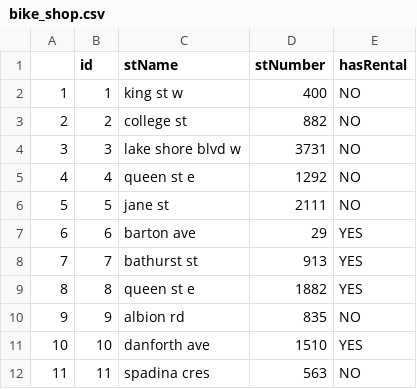
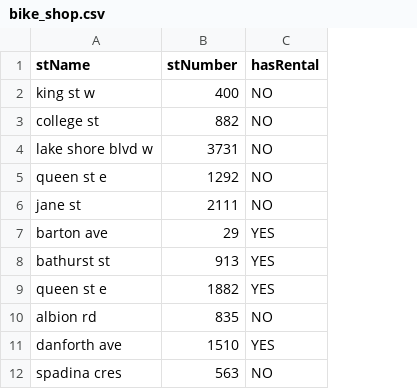
Before and after one commit to SagnikAdusumilli/CSC343-Project, a CSV file: data-clean/bike_shop.csv, drawn as a sheet; only a part is shown; the diff names each change by its address in the sheet, - before the commit and + after, or states it on an @@ line.

Commit message:
cleaned + schema 1

```diff
--- a/data-clean/bike_shop.csv
+++ b/data-clean/bike_shop.csv
-column A, rows 2-12: 1 | 2 | 3 | 4 | 5 | 6 | 7 | 8 | 9 | 10 | 11
-column B (id), rows 2-12: 1 | 2 | 3 | 4 | 5 | 6 | 7 | 8 | 9 | 10 | 11
```
Also changed, not shown: 5 other files.
